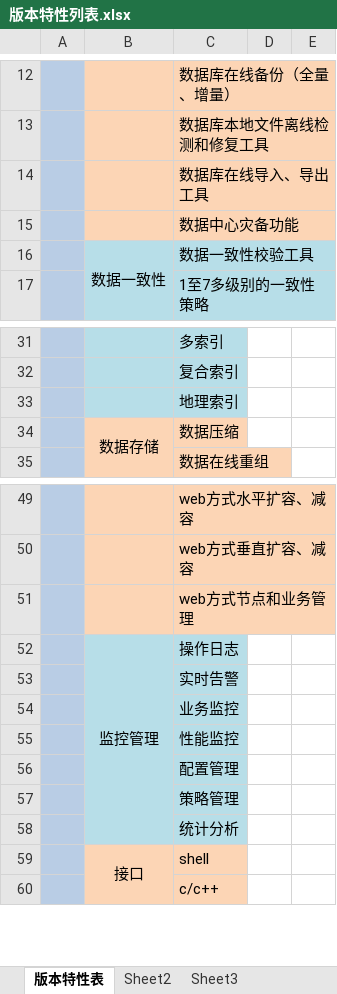
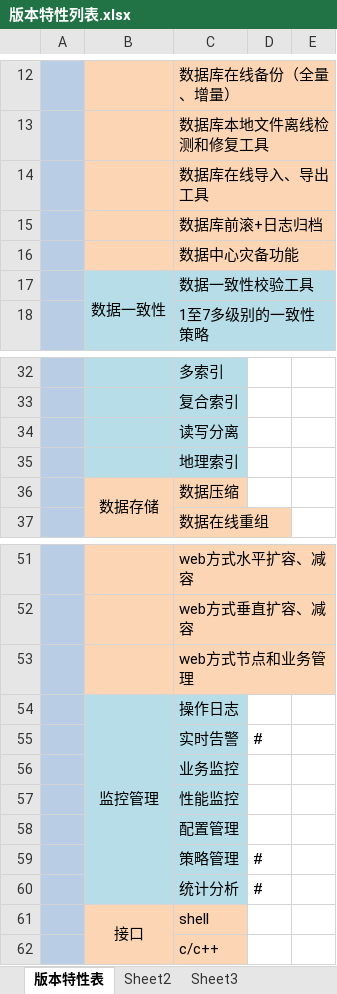
Before and after one commit to Vivian-hihi/SequoiaDB, an Excel workbook: internal_doc/01.需求特性/版本特性列表.xlsx, sheet 版本特性表, drawn as a sheet; only a part is shown, gaps mark what is left out; values as stored, in another font and other column widths than the file's, no borders; addresses are those after the commit; the diff covers the shown part only; the diff names each change by its address in the sheet, - before the commit and + after, or states it on an @@ line.

```diff
--- a/internal_doc/01.需求特性/版本特性列表.xlsx (sheet 版本特性表)
+++ b/internal_doc/01.需求特性/版本特性列表.xlsx (sheet 版本特性表)
+row 15:  |  | 数据库前滚+日志归档
+row 34:  |  | 读写分离
-D55: (empty)
+D55: #
-D59:D60: (empty)
+D59:D60: #
```
Also changed, not shown: 8 added rows, 3 removed rows and 11 edited cells elsewhere in this sheet.
